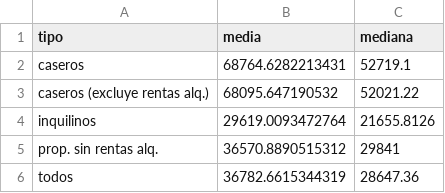
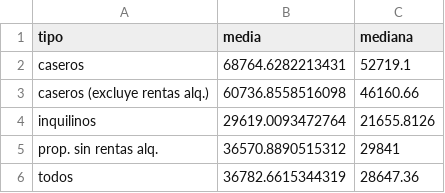
Before and after one commit to maiktreya/SpainSurveyAEAT, a CSV file: results/EFF-IDENHOGtabla-renta.csv, drawn as a sheet.

```diff
--- a/results/EFF-IDENHOGtabla-renta.csv
+++ b/results/EFF-IDENHOGtabla-renta.csv
@@ -2,3 +2,3 @@ tipo,media,mediana
 caseros,68764.6282213431,52719.1
-caseros (excluye rentas alq.),68095.647190532,52021.22
+caseros (excluye rentas alq.),60736.8558516098,46160.66
 inquilinos,29619.0093472764,21655.8126
```
Also changed, not shown: results/EFF-IDENHOGtabla-quantiles.csv, 3 other files.
